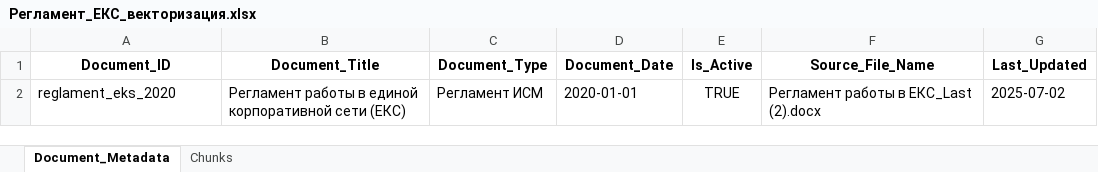
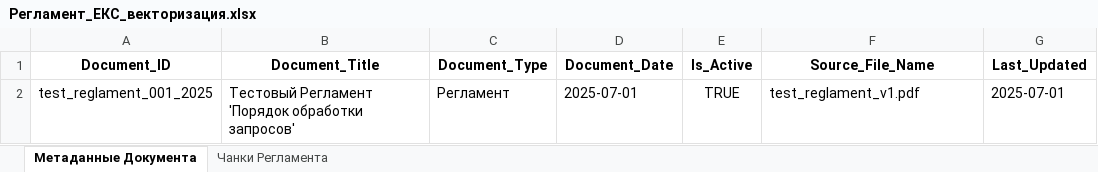
Before and after one commit to Izbaskhan/ollama, an Excel workbook: document_processor/Регламент_ЕКС_векторизация.xlsx, sheet Метаданные Документа, drawn as a sheet; values as stored, in another font and other column widths than the file's, no borders; removed rows and columns are numbered as before the commit, all else as after; the diff names each change by its address in the sheet, - before the commit and + after, or states it on an @@ line.

```diff
--- a/document_processor/Регламент_ЕКС_векторизация.xlsx (sheet Метаданные Документа)
+++ b/document_processor/Регламент_ЕКС_векторизация.xlsx (sheet Метаданные Документа)
-sheet tab: Document_Metadata
+sheet tab: Метаданные Документа
-sheet tab: Chunks
+sheet tab: Чанки Регламента
-row 2: reglament_eks_2020 | Регламент работы в единой корпоративной сети (ЕКС) | Регламент ИСМ | 2020-01-01 | TRUE | Регламент работы в ЕКС_Last (2).docx | 2025-07-02
+row 2: test_reglament_001_2025 | Тестовый Регламент 'Порядок обработки запросов' | Регламент | 2025-07-01 | TRUE | test_reglament_v1.pdf | 2025-07-01
```
Also changed, not shown: sheet Чанки Регламента, 1 other file.
